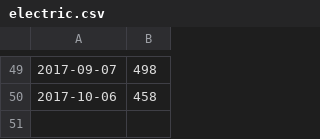
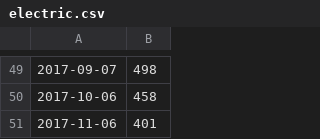
Before and after one commit to frohman04/utility-stats, a CSV file: electric.csv, drawn as a sheet; only a part is shown, gaps mark what is left out; the diff names each change by its address in the sheet, - before the commit and + after, or states it on an @@ line.

Commit message:
Add electric usage for Nov 2017

```diff
--- a/electric.csv
+++ b/electric.csv
+row 51: 2017-11-06 | 401
```
